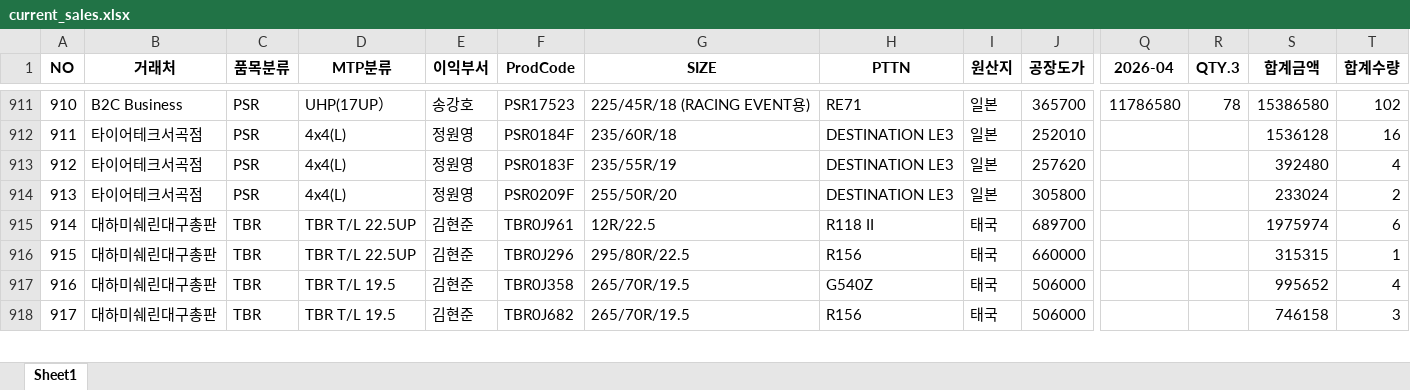
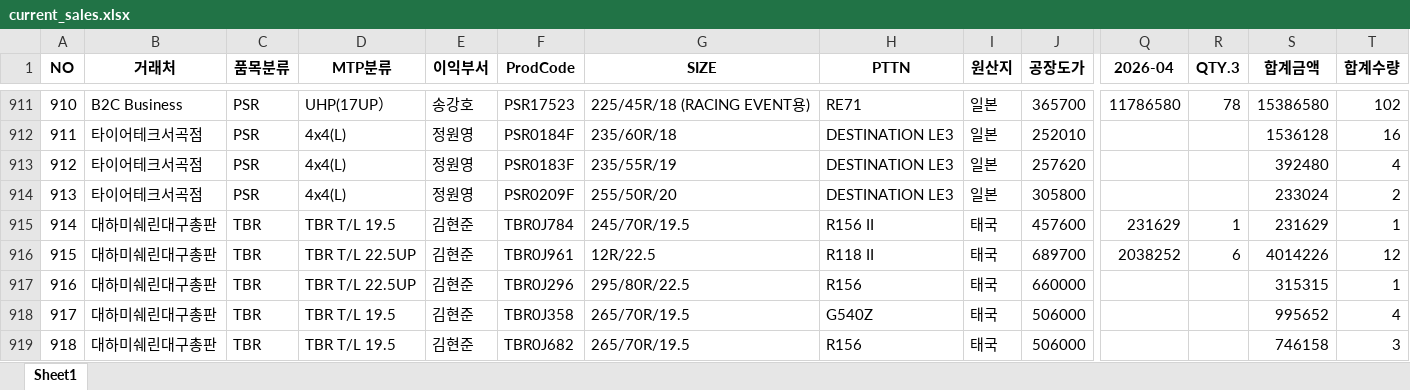
Before and after one commit to jeongkihyun25-arch/sales, an Excel workbook: current_sales.xlsx, sheet Sheet1, drawn as a sheet; only a part is shown, gaps mark what is left out; values as stored, in another font and other column widths than the file's, no borders; addresses are those after the commit; rows hold the shown columns only; the diff covers the shown part only; the diff names each change by its address in the sheet, - before the commit and + after, or states it on an @@ line.

```diff
--- a/current_sales.xlsx (sheet Sheet1)
+++ b/current_sales.xlsx (sheet Sheet1)
@@ column A (NO) renumbered from row 87 down @@
+row 915: 914 | 대하미쉐린대구총판 | TBR | TBR T/L 19.5 | 김현준 | TBR0J784 | 245/70R/19.5 | R156 II | 태국 | 457600 | 231629 | 1 | 231629 | 1
-Q916 (2026-04): (empty)
+Q916 (2026-04): 2038252
-R916 (QTY.3): (empty)
+R916 (QTY.3): 6
-S916 (합계금액): 1975974
+S916 (합계금액): 4014226
-T916 (합계수량): 6
+T916 (합계수량): 12
```
Also changed, not shown: 14 added rows, 3 removed rows, 12 moved rows and 44 edited cells elsewhere in this sheet.
